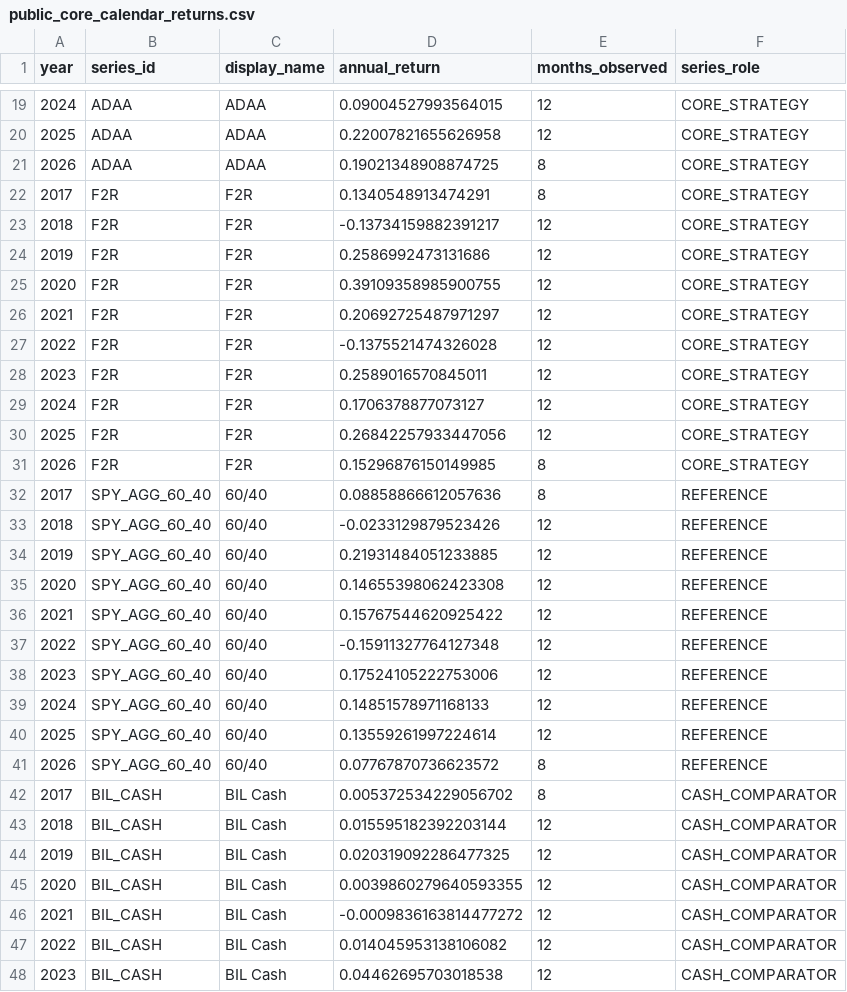
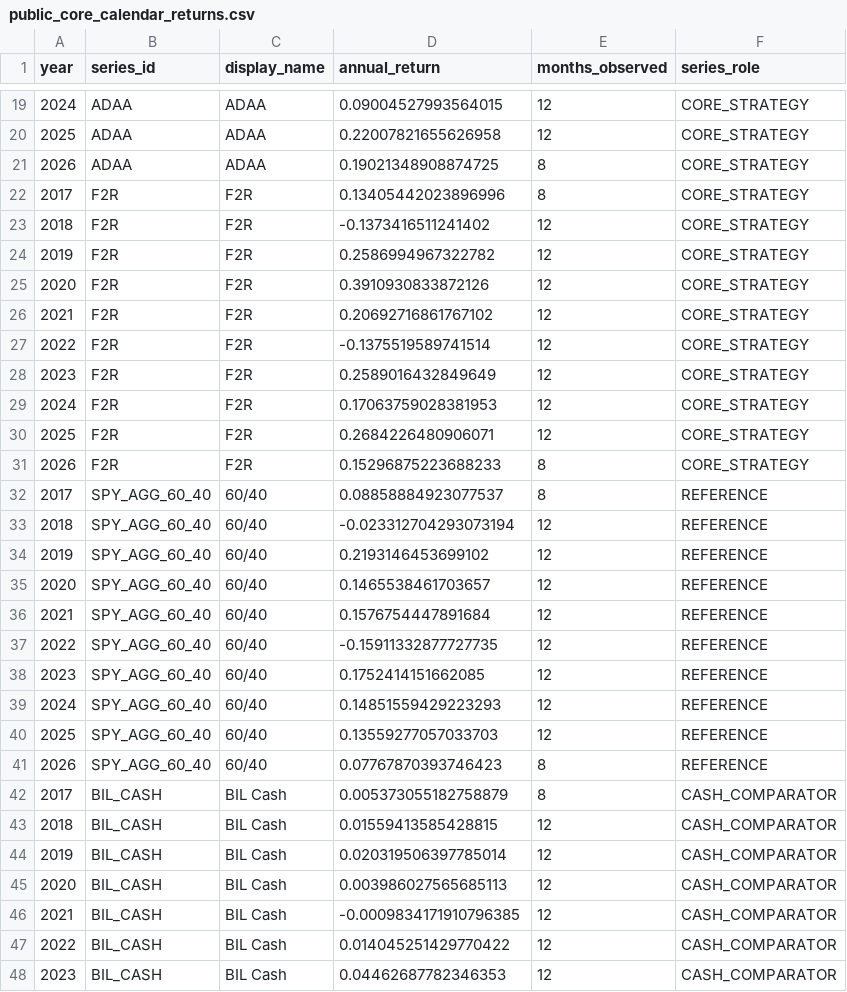
Before and after one commit to slackquant80/slackquant-research, a CSV file: public/data/systems/pds/public_core_calendar_returns.csv, drawn as a sheet; only a part is shown, gaps mark what is left out; the diff covers the shown part only.

```diff
--- a/public/data/systems/pds/public_core_calendar_returns.csv
+++ b/public/data/systems/pds/public_core_calendar_returns.csv
@@ -21,28 +21,28 @@ year,series_id,display_name,annual_return,months_observed,series_role
 2026,ADAA,ADAA,0.19021348908874725,8,CORE_STRATEGY
-2017,F2R,F2R,0.1340548913474291,8,CORE_STRATEGY
-2018,F2R,F2R,-0.13734159882391217,12,CORE_STRATEGY
-2019,F2R,F2R,0.2586992473131686,12,CORE_STRATEGY
-2020,F2R,F2R,0.39109358985900755,12,CORE_STRATEGY
-2021,F2R,F2R,0.20692725487971297,12,CORE_STRATEGY
-2022,F2R,F2R,-0.1375521474326028,12,CORE_STRATEGY
-2023,F2R,F2R,0.2589016570845011,12,CORE_STRATEGY
-2024,F2R,F2R,0.1706378877073127,12,CORE_STRATEGY
-2025,F2R,F2R,0.26842257933447056,12,CORE_STRATEGY
-2026,F2R,F2R,0.15296876150149985,8,CORE_STRATEGY
-2017,SPY_AGG_60_40,60/40,0.08858866612057636,8,REFERENCE
-2018,SPY_AGG_60_40,60/40,-0.0233129879523426,12,REFERENCE
-2019,SPY_AGG_60_40,60/40,0.21931484051233885,12,REFERENCE
-2020,SPY_AGG_60_40,60/40,0.14655398062423308,12,REFERENCE
-2021,SPY_AGG_60_40,60/40,0.15767544620925422,12,REFERENCE
-2022,SPY_AGG_60_40,60/40,-0.15911327764127348,12,REFERENCE
-2023,SPY_AGG_60_40,60/40,0.17524105222753006,12,REFERENCE
-2024,SPY_AGG_60_40,60/40,0.14851578971168133,12,REFERENCE
-2025,SPY_AGG_60_40,60/40,0.13559261997224614,12,REFERENCE
-2026,SPY_AGG_60_40,60/40,0.07767870736623572,8,REFERENCE
-2017,BIL_CASH,BIL Cash,0.005372534229056702,8,CASH_COMPARATOR
-2018,BIL_CASH,BIL Cash,0.015595182392203144,12,CASH_COMPARATOR
-2019,BIL_CASH,BIL Cash,0.020319092286477325,12,CASH_COMPARATOR
-2020,BIL_CASH,BIL Cash,0.0039860279640593355,12,CASH_COMPARATOR
-2021,BIL_CASH,BIL Cash,-0.0009836163814477272,12,CASH_COMPARATOR
-2022,BIL_CASH,BIL Cash,0.014045953138106082,12,CASH_COMPARATOR
-2023,BIL_CASH,BIL Cash,0.04462695703018538,12,CASH_COMPARATOR
+2017,F2R,F2R,0.13405442023896996,8,CORE_STRATEGY
+2018,F2R,F2R,-0.1373416511241402,12,CORE_STRATEGY
+2019,F2R,F2R,0.2586994967322782,12,CORE_STRATEGY
+2020,F2R,F2R,0.3910930833872126,12,CORE_STRATEGY
+2021,F2R,F2R,0.20692716861767102,12,CORE_STRATEGY
+2022,F2R,F2R,-0.1375519589741514,12,CORE_STRATEGY
+2023,F2R,F2R,0.2589016432849649,12,CORE_STRATEGY
+2024,F2R,F2R,0.17063759028381953,12,CORE_STRATEGY
+2025,F2R,F2R,0.2684226480906071,12,CORE_STRATEGY
+2026,F2R,F2R,0.15296875223688233,8,CORE_STRATEGY
+2017,SPY_AGG_60_40,60/40,0.08858884923077537,8,REFERENCE
+2018,SPY_AGG_60_40,60/40,-0.023312704293073194,12,REFERENCE
+2019,SPY_AGG_60_40,60/40,0.2193146453699102,12,REFERENCE
+2020,SPY_AGG_60_40,60/40,0.1465538461703657,12,REFERENCE
+2021,SPY_AGG_60_40,60/40,0.1576754447891684,12,REFERENCE
+2022,SPY_AGG_60_40,60/40,-0.15911332877727735,12,REFERENCE
+2023,SPY_AGG_60_40,60/40,0.1752414151662085,12,REFERENCE
+2024,SPY_AGG_60_40,60/40,0.14851559429223293,12,REFERENCE
+2025,SPY_AGG_60_40,60/40,0.13559277057033703,12,REFERENCE
+2026,SPY_AGG_60_40,60/40,0.07767870393746423,8,REFERENCE
+2017,BIL_CASH,BIL Cash,0.005373055182758879,8,CASH_COMPARATOR
+2018,BIL_CASH,BIL Cash,0.01559413585428815,12,CASH_COMPARATOR
+2019,BIL_CASH,BIL Cash,0.020319506397785014,12,CASH_COMPARATOR
+2020,BIL_CASH,BIL Cash,0.003986027565685113,12,CASH_COMPARATOR
+2021,BIL_CASH,BIL Cash,-0.0009834171910796385,12,CASH_COMPARATOR
+2022,BIL_CASH,BIL Cash,0.014045251429770422,12,CASH_COMPARATOR
+2023,BIL_CASH,BIL Cash,0.04462687782346353,12,CASH_COMPARATOR
```
Also changed, not shown: 13 edited cells elsewhere in this file, public/data/systems/pds/public_core_monthly_returns.csv, public/data/systems/pds/public_core_performance_path.csv, 10 other files.
